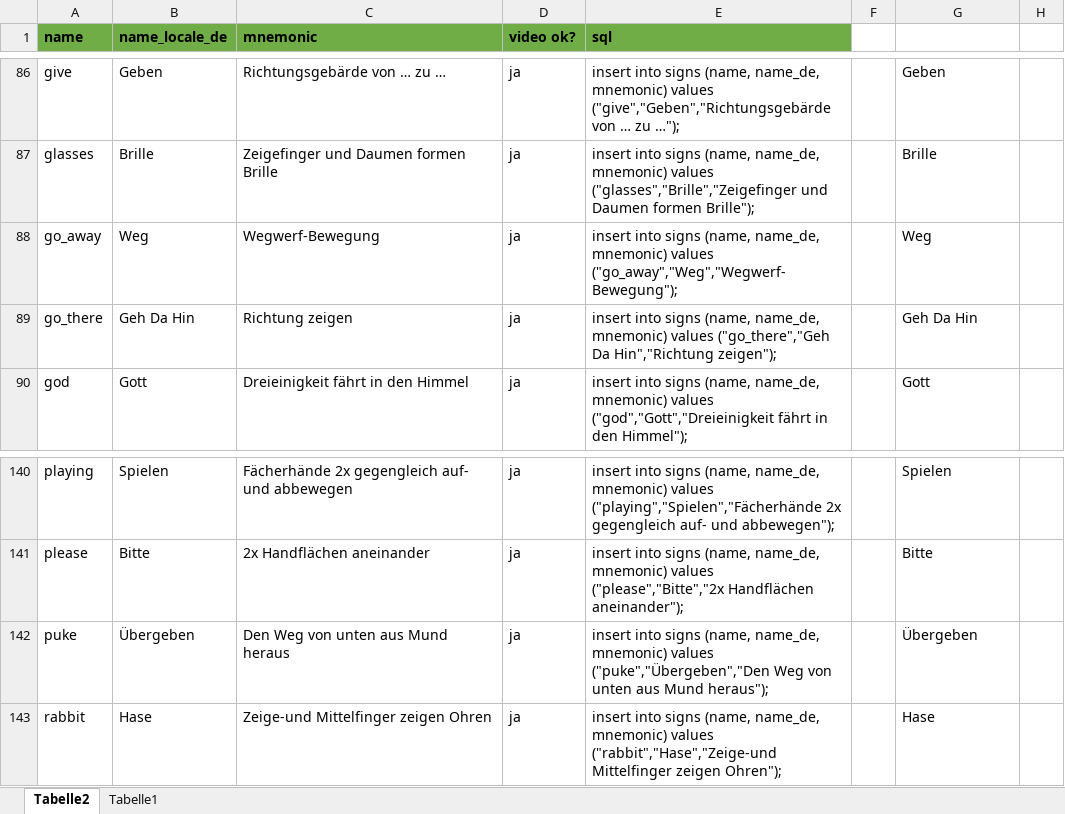
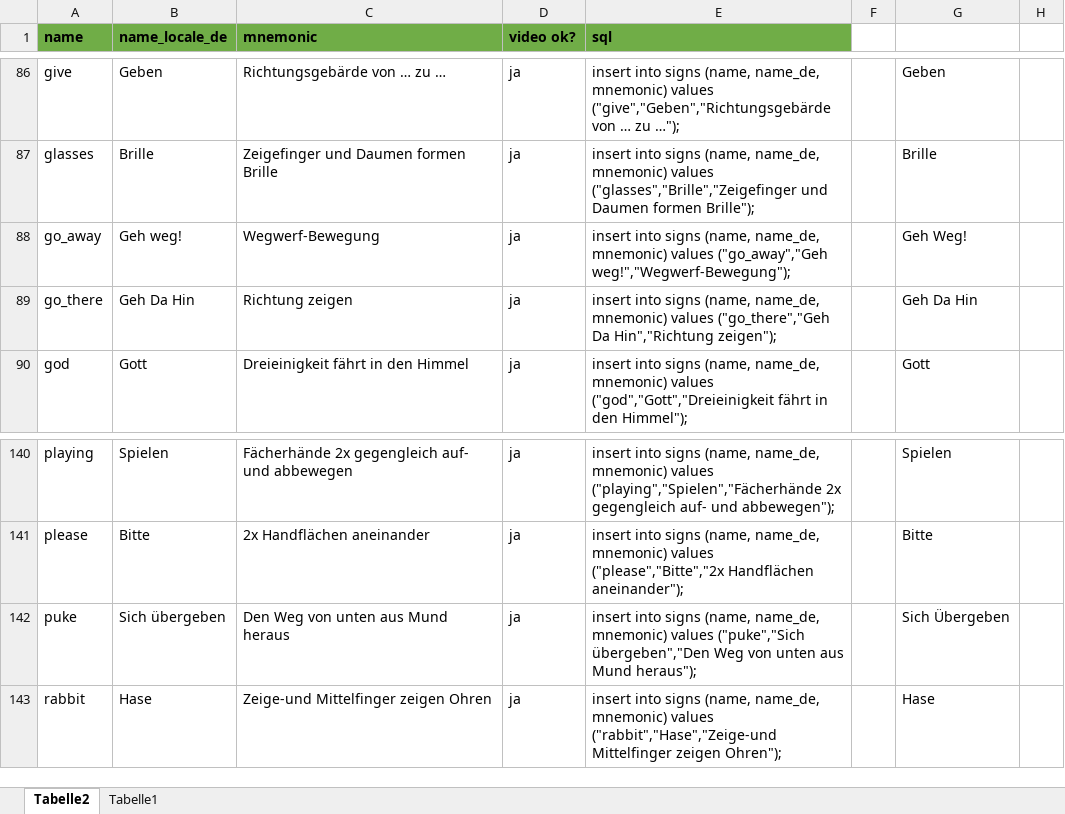
Before and after one commit to mseremet/UK-Gebaerden_Muensterland, an Excel workbook: database/SQLGenerator.xlsx, sheet Tabelle2, drawn as a sheet; only a part is shown, gaps mark what is left out; values as stored, in another font and other column widths than the file's, no borders; conditional formats not drawn; the diff names each change by its address in the sheet, - before the commit and + after, or states it on an @@ line.

Commit message:
#69 Changed two localized sign names.

```diff
--- a/database/SQLGenerator.xlsx (sheet Tabelle2)
+++ b/database/SQLGenerator.xlsx (sheet Tabelle2)
-B88 (name_locale_de): Weg
+B88 (name_locale_de): Geh weg!
-E88 (sql): …mnemonic) values ("go_away","Weg","Wegwerf-Bewegung");
+E88 (sql): …mnemonic) values ("go_away","Geh weg!","Wegwerf-Bewegung");
-G88: Weg
+G88: Geh Weg!
-B142 (name_locale_de): Übergeben
+B142 (name_locale_de): Sich übergeben
-E142 (sql): …mnemonic) values ("puke","Übergeben","Den Weg von…
+E142 (sql): …mnemonic) values ("puke","Sich übergeben","Den Weg von…
-G142: Übergeben
+G142: Sich Übergeben
```
